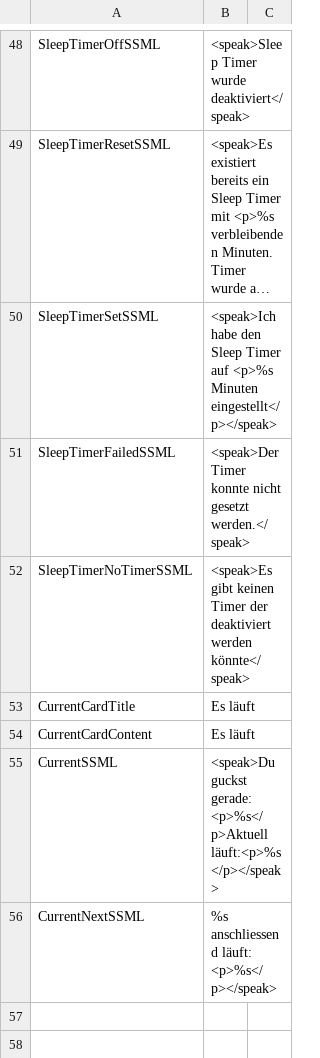
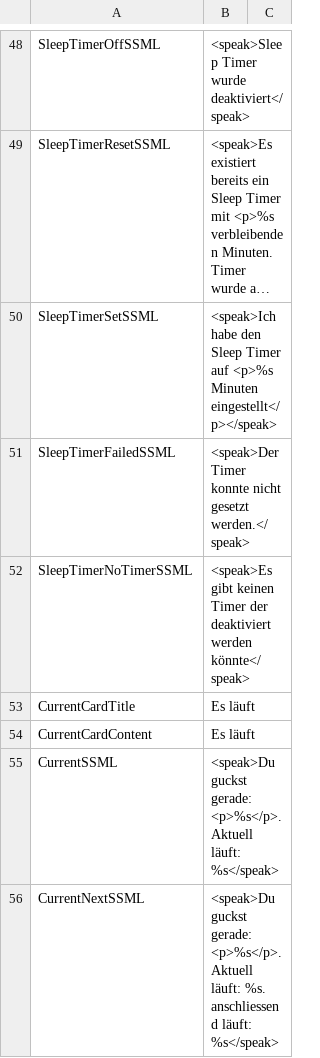
Before and after one commit to alexa-d/alexa-openwebif, a CSV file: src/d/alexa-openwebif/lang/lang_de.csv, drawn as a sheet; only a part is shown, gaps mark what is left out; long unchanged cells end in ….

```diff
--- a/src/d/alexa-openwebif/lang/lang_de.csv
+++ b/src/d/alexa-openwebif/lang/lang_de.csv
@@ -54,3 +54,3 @@ CurrentCardTitle,       Es läuft
 CurrentCardContent,     Es läuft
-CurrentSSML,            <speak>Du guckst gerade: <p>%s</p>Aktuell läuft:<p>%s</p></speak>
-CurrentNextSSML,        %s anschliessend läuft: <p>%s</p></speak>
+CurrentSSML,            <speak>Du guckst gerade: <p>%s</p>. Aktuell läuft: %s</speak>
+CurrentNextSSML,        <speak>Du guckst gerade: <p>%s</p>. Aktuell läuft: %s. anschliessend läuft: %s</speak>
```
Also changed, not shown: src/d/alexa-openwebif/lang/lang_en.csv, 1 other file.
